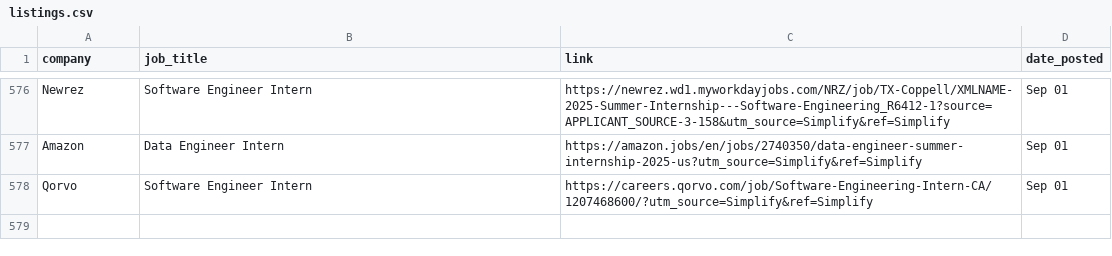
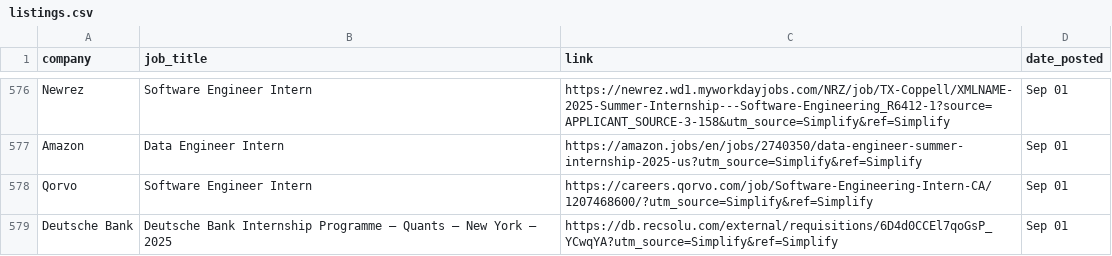
Before and after one commit to dannydxu1/job-monitor, a CSV file: listings.csv, drawn as a sheet; only a part is shown, gaps mark what is left out.

Commit message:
Append new job listings

```diff
--- a/listings.csv
+++ b/listings.csv
@@ -578 +578,2 @@ Amazon,Data Engineer Intern,https://amazon.jobs/en/jobs/2740350/data-engineer-su
 Qorvo,Software Engineer Intern,https://careers.qorvo.com/job/Software-Engineering-Intern-CA/1207468600/?utm_source=Simplify&ref=Simplify,Sep 01
+Deutsche Bank,Deutsche Bank Internship Programme – Quants – New York – 2025,https://db.recsolu.com/external/requisitions/6D4d0CCEl7qoGsP_YCwqYA?utm_source=Simplify&ref=Simplify,Sep 01
```
